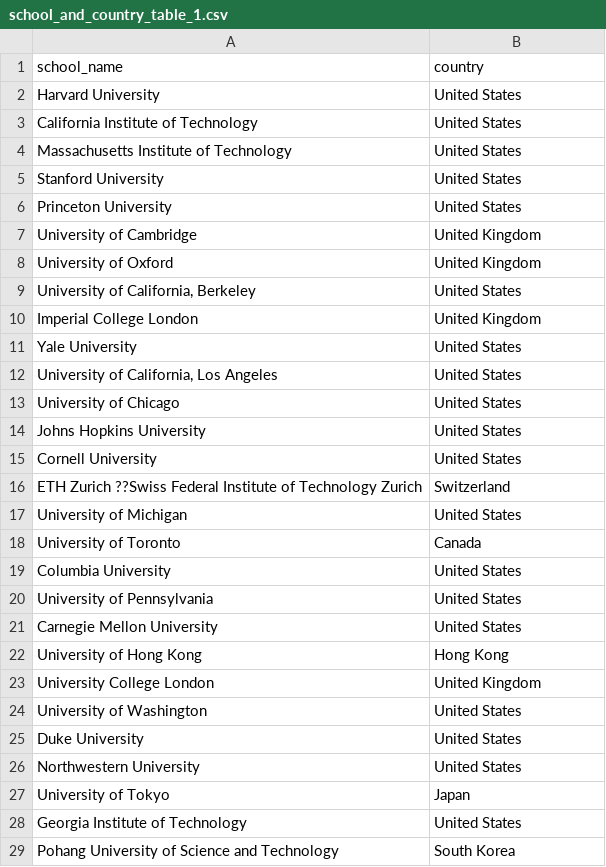
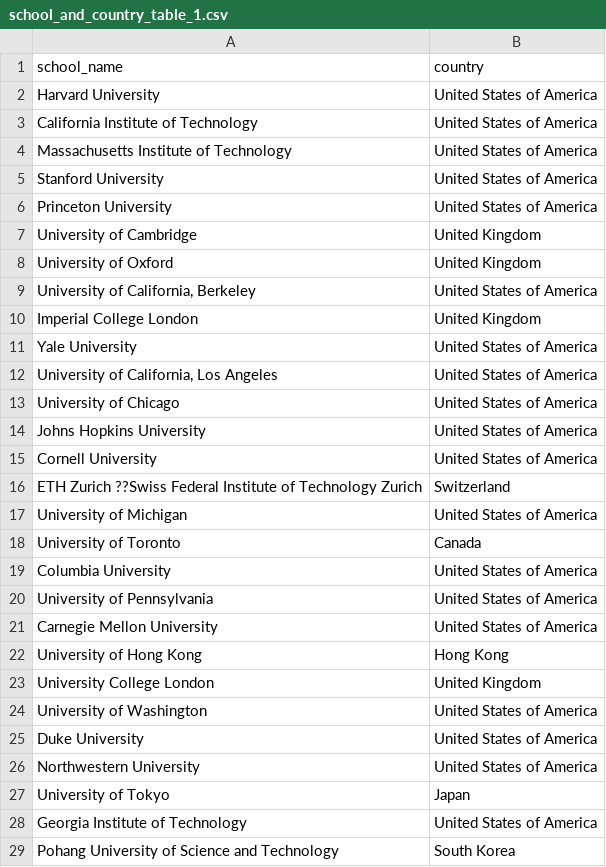
Before and after one commit to CHENG-WEI-HSUEH/Kaggle-Projects, a CSV file: World University Rankings/Data/school_and_country_table_1.csv, drawn as a sheet; only a part is shown; the diff covers the shown part only.

Commit message:
Add files via upload

```diff
--- a/World University Rankings/Data/school_and_country_table_1.csv
+++ b/World University Rankings/Data/school_and_country_table_1.csv
@@ -1,29 +1,29 @@
 school_name,country
-Harvard University,United States
-California Institute of Technology,United States
-Massachusetts Institute of Technology,United States
-Stanford University,United States
-Princeton University,United States
+Harvard University,United States of America
+California Institute of Technology,United States of America
+Massachusetts Institute of Technology,United States of America
+Stanford University,United States of America
+Princeton University,United States of America
 University of Cambridge,United Kingdom
 University of Oxford,United Kingdom
-"University of California, Berkeley",United States
+"University of California, Berkeley",United States of America
 Imperial College London,United Kingdom
-Yale University,United States
-"University of California, Los Angeles",United States
-University of Chicago,United States
-Johns Hopkins University,United States
-Cornell University,United States
+Yale University,United States of America
+"University of California, Los Angeles",United States of America
+University of Chicago,United States of America
+Johns Hopkins University,United States of America
+Cornell University,United States of America
 ETH Zurich ??Swiss Federal Institute of Technology Zurich,Switzerland
-University of Michigan,United States
+University of Michigan,United States of America
 University of Toronto,Canada
-Columbia University,United States
-University of Pennsylvania,United States
-Carnegie Mellon University,United States
+Columbia University,United States of America
+University of Pennsylvania,United States of America
+Carnegie Mellon University,United States of America
 University of Hong Kong,Hong Kong
 University College London,United Kingdom
-University of Washington,United States
-Duke University,United States
-Northwestern University,United States
+University of Washington,United States of America
+Duke University,United States of America
+Northwestern University,United States of America
 University of Tokyo,Japan
-Georgia Institute of Technology,United States
+Georgia Institute of Technology,United States of America
 Pohang University of Science and Technology,South Korea
```
Also changed, not shown: 142 edited cells elsewhere in this file.
